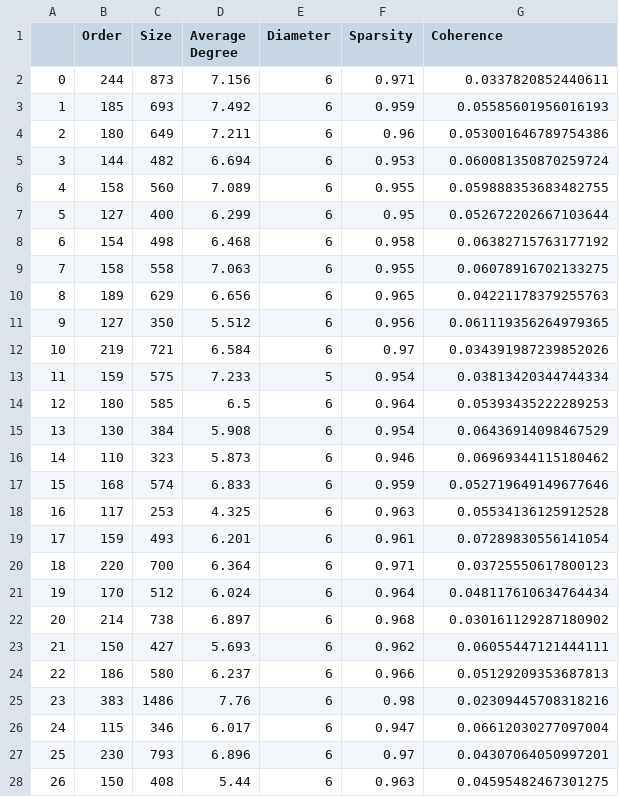
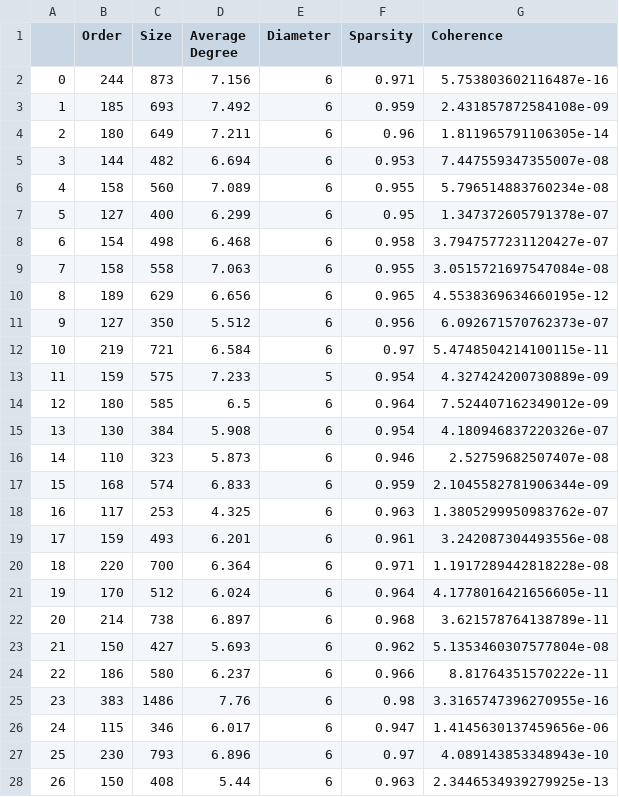
Before and after one commit to ASudu/PGMExplainer_graph_properties, a CSV file: PGM_Node/Explain_GNN/syn2.csv, drawn as a sheet; only a part is shown; the diff covers the shown part only.

```diff
--- a/PGM_Node/Explain_GNN/syn2.csv
+++ b/PGM_Node/Explain_GNN/syn2.csv
@@ -1,28 +1,28 @@
 ,Order,Size,Average Degree,Diameter,Sparsity,Coherence
-0,244,873,7.156,6,0.971,0.0337820852440611
-1,185,693,7.492,6,0.959,0.05585601956016193
-2,180,649,7.211,6,0.96,0.053001646789754386
-3,144,482,6.694,6,0.953,0.060081350870259724
-4,158,560,7.089,6,0.955,0.059888353683482755
-5,127,400,6.299,6,0.95,0.052672202667103644
-6,154,498,6.468,6,0.958,0.06382715763177192
-7,158,558,7.063,6,0.955,0.06078916702133275
-8,189,629,6.656,6,0.965,0.04221178379255763
-9,127,350,5.512,6,0.956,0.061119356264979365
-10,219,721,6.584,6,0.97,0.034391987239852026
-11,159,575,7.233,5,0.954,0.03813420344744334
-12,180,585,6.5,6,0.964,0.05393435222289253
-13,130,384,5.908,6,0.954,0.06436914098467529
-14,110,323,5.873,6,0.946,0.06969344115180462
-15,168,574,6.833,6,0.959,0.052719649149677646
-16,117,253,4.325,6,0.963,0.05534136125912528
-17,159,493,6.201,6,0.961,0.07289830556141054
-18,220,700,6.364,6,0.971,0.03725550617800123
-19,170,512,6.024,6,0.964,0.048117610634764434
-20,214,738,6.897,6,0.968,0.030161129287180902
-21,150,427,5.693,6,0.962,0.06055447121444111
-22,186,580,6.237,6,0.966,0.05129209353687813
-23,383,1486,7.76,6,0.98,0.02309445708318216
-24,115,346,6.017,6,0.947,0.06612030277097004
-25,230,793,6.896,6,0.97,0.04307064050997201
-26,150,408,5.44,6,0.963,0.04595482467301275
+0,244,873,7.156,6,0.971,5.753803602116487e-16
+1,185,693,7.492,6,0.959,2.431857872584108e-09
+2,180,649,7.211,6,0.96,1.811965791106305e-14
+3,144,482,6.694,6,0.953,7.447559347355007e-08
+4,158,560,7.089,6,0.955,5.796514883760234e-08
+5,127,400,6.299,6,0.95,1.347372605791378e-07
+6,154,498,6.468,6,0.958,3.7947577231120427e-07
+7,158,558,7.063,6,0.955,3.0515721697547084e-08
+8,189,629,6.656,6,0.965,4.5538369634660195e-12
+9,127,350,5.512,6,0.956,6.092671570762373e-07
+10,219,721,6.584,6,0.97,5.4748504214100115e-11
+11,159,575,7.233,5,0.954,4.327424200730889e-09
+12,180,585,6.5,6,0.964,7.524407162349012e-09
+13,130,384,5.908,6,0.954,4.180946837220326e-07
+14,110,323,5.873,6,0.946,2.52759682507407e-08
+15,168,574,6.833,6,0.959,2.1045582781906344e-09
+16,117,253,4.325,6,0.963,1.3805299950983762e-07
+17,159,493,6.201,6,0.961,3.242087304493556e-08
+18,220,700,6.364,6,0.971,1.1917289442818228e-08
+19,170,512,6.024,6,0.964,4.1778016421656605e-11
+20,214,738,6.897,6,0.968,3.621578764138789e-11
+21,150,427,5.693,6,0.962,5.1353460307577804e-08
+22,186,580,6.237,6,0.966,8.81764351570222e-11
+23,383,1486,7.76,6,0.98,3.3165747396270955e-16
+24,115,346,6.017,6,0.947,1.4145630137459656e-06
+25,230,793,6.896,6,0.97,4.089143853348943e-10
+26,150,408,5.44,6,0.963,2.3446534939279925e-13
```
Also changed, not shown: 33 edited cells elsewhere in this file, 2 other files.
